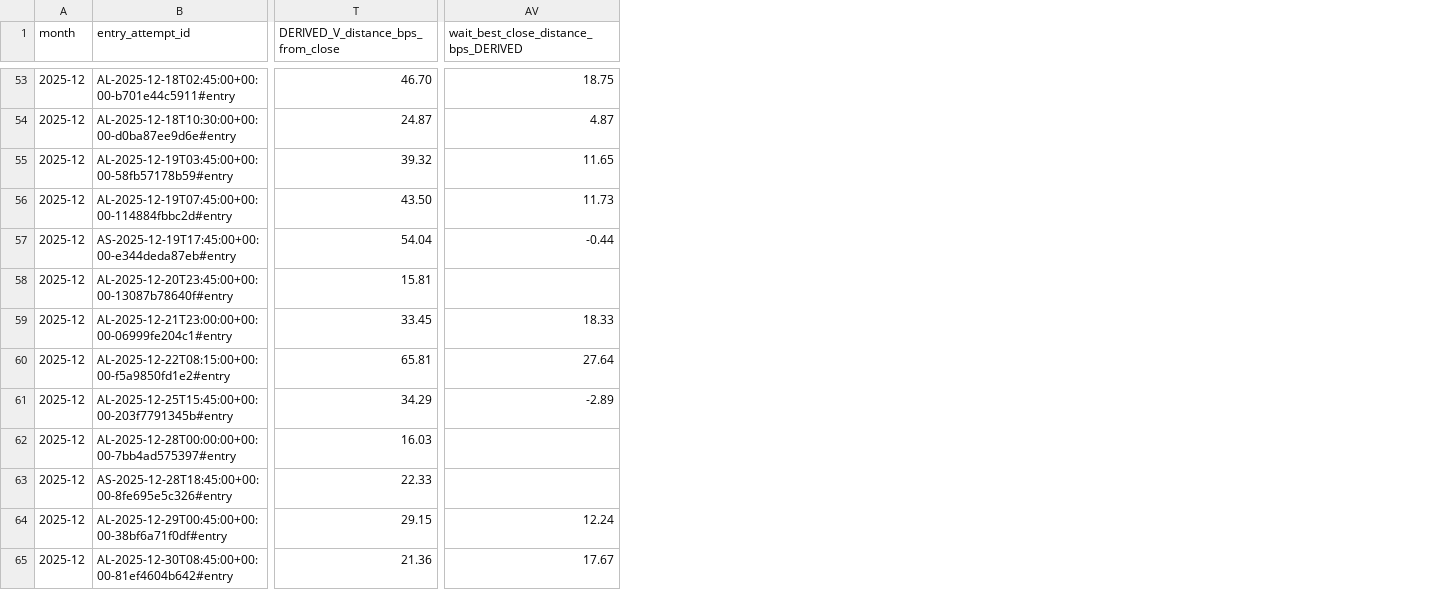
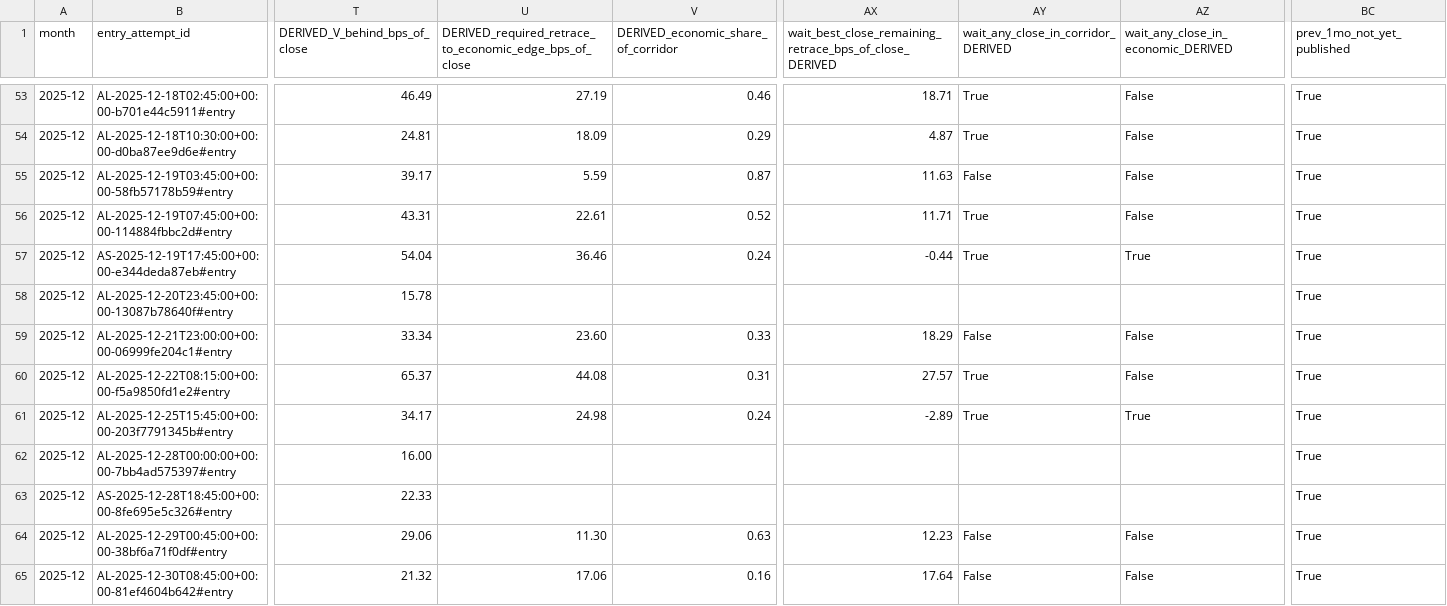
Before and after one commit to C-Gian/algorithmic-trader, a CSV file: delivery/evidence/WP-012-OWNER-Q4-DIAGNOSIS/confirmations.csv, drawn as a sheet; only a part is shown, gaps mark what is left out; addresses are those after the commit; the diff covers the shown part only; the diff names each change by its address in the sheet, - before the commit and + after, or states it on an @@ line.

```diff
--- a/delivery/evidence/WP-012-OWNER-Q4-DIAGNOSIS/confirmations.csv
+++ b/delivery/evidence/WP-012-OWNER-Q4-DIAGNOSIS/confirmations.csv
+column U, row 1: DERIVED_required_retrace_to_economic_edge_bps_of_close; rows 53-65: 27.19 | 18.09 | 5.59 | 22.61 | 36.46 |  | 23.60 | 44.08 | 24.98 |  |  | 11.30 | 17.06
+column V, row 1: DERIVED_economic_share_of_corridor; rows 53-65: 0.46 | 0.29 | 0.87 | 0.52 | 0.24 |  | 0.33 | 0.31 | 0.24 |  |  | 0.63 | 0.16
+column AY, row 1: wait_any_close_in_corridor_DERIVED; rows 53-65: True | True | False | True | True |  | False | True | True |  |  | False | False
+column AZ, row 1: wait_any_close_in_economic_DERIVED; rows 53-65: False | False | False | False | True |  | False | False | True |  |  | False | False
+column BC (prev_1mo_not_yet_published), rows 53-65: all True
-T1: DERIVED_V_distance_bps_from_close
+T1: DERIVED_V_behind_bps_of_close
-AX1: wait_best_close_distance_bps_DERIVED
+AX1: wait_best_close_remaining_retrace_bps_of_close_DERIVED
-T53 (DERIVED_V_behind_bps_of_close): 46.70
+T53 (DERIVED_V_behind_bps_of_close): 46.49
-AX53: 18.75
+AX53: 18.71
-T54 (DERIVED_V_behind_bps_of_close): 24.87
+T54 (DERIVED_V_behind_bps_of_close): 24.81
-T55 (DERIVED_V_behind_bps_of_close): 39.32
+T55 (DERIVED_V_behind_bps_of_close): 39.17
-AX55: 11.65
+AX55: 11.63
-T56 (DERIVED_V_behind_bps_of_close): 43.50
+T56 (DERIVED_V_behind_bps_of_close): 43.31
-AX56: 11.73
+AX56: 11.71
-T58 (DERIVED_V_behind_bps_of_close): 15.81
+T58 (DERIVED_V_behind_bps_of_close): 15.78
-T59 (DERIVED_V_behind_bps_of_close): 33.45
+T59 (DERIVED_V_behind_bps_of_close): 33.34
-AX59: 18.33
+AX59: 18.29
-T60 (DERIVED_V_behind_bps_of_close): 65.81
+T60 (DERIVED_V_behind_bps_of_close): 65.37
-AX60: 27.64
+AX60: 27.57
-T61 (DERIVED_V_behind_bps_of_close): 34.29
+T61 (DERIVED_V_behind_bps_of_close): 34.17
-T62 (DERIVED_V_behind_bps_of_close): 16.03
+T62 (DERIVED_V_behind_bps_of_close): 16.00
-T64 (DERIVED_V_behind_bps_of_close): 29.15
+T64 (DERIVED_V_behind_bps_of_close): 29.06
-AX64: 12.24
+AX64: 12.23
-T65 (DERIVED_V_behind_bps_of_close): 21.36
+T65 (DERIVED_V_behind_bps_of_close): 21.32
-AX65: 17.67
+AX65: 17.64
```
Also changed, not shown: 56 edited cells elsewhere in this file, delivery/evidence/WP-012-OWNER-Q4-DIAGNOSIS/calls.csv, 5 other files.
